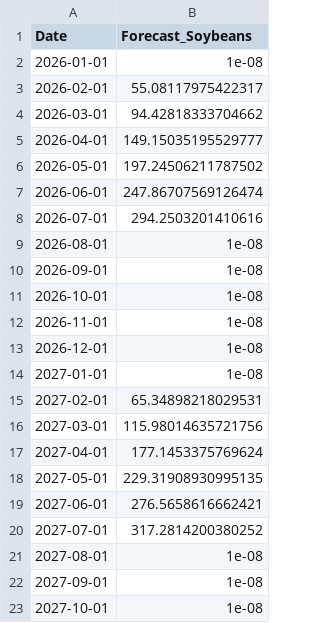
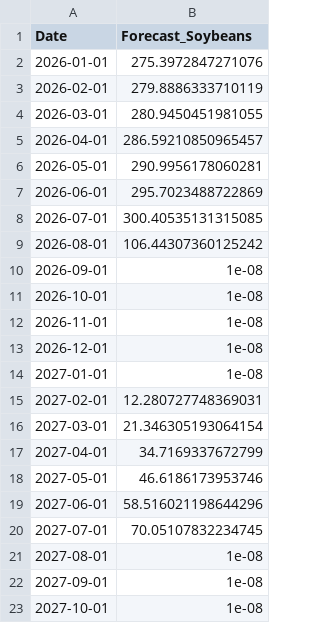
Before and after one commit to Nicotina712/agrocast-backend, a CSV file: artifacts/forecast.csv, drawn as a sheet; only a part is shown.

Commit message:
Update forecast.csv with real forecast

```diff
--- a/artifacts/forecast.csv
+++ b/artifacts/forecast.csv
@@ -1,10 +1,10 @@
 Date,Forecast_Soybeans
-2026-01-01,1e-08
-2026-02-01,55.08117975422317
-2026-03-01,94.42818333704662
-2026-04-01,149.15035195529777
-2026-05-01,197.24506211787502
-2026-06-01,247.86707569126474
-2026-07-01,294.2503201410616
-2026-08-01,1e-08
+2026-01-01,275.3972847271076
+2026-02-01,279.8886333710119
+2026-03-01,280.9450451981055
+2026-04-01,286.59210850965457
+2026-05-01,290.9956178060281
+2026-06-01,295.7023488722869
+2026-07-01,300.40535131315085
+2026-08-01,106.44307360125242
 2026-09-01,1e-08
@@ -14,8 +14,8 @@ Date,Forecast_Soybeans
 2027-01-01,1e-08
-2027-02-01,65.34898218029531
-2027-03-01,115.98014635721756
-2027-04-01,177.1453375769624
-2027-05-01,229.31908930995135
-2027-06-01,276.5658616662421
-2027-07-01,317.2814200380252
+2027-02-01,12.280727748369031
+2027-03-01,21.346305193064154
+2027-04-01,34.7169337672799
+2027-05-01,46.6186173953746
+2027-06-01,58.516021198644296
+2027-07-01,70.05107832234745
 2027-08-01,1e-08
```
